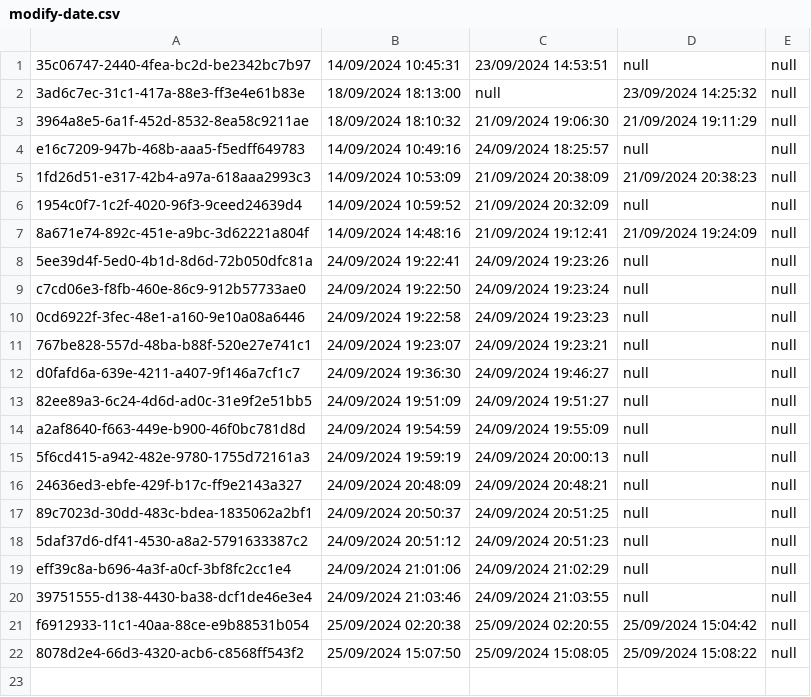
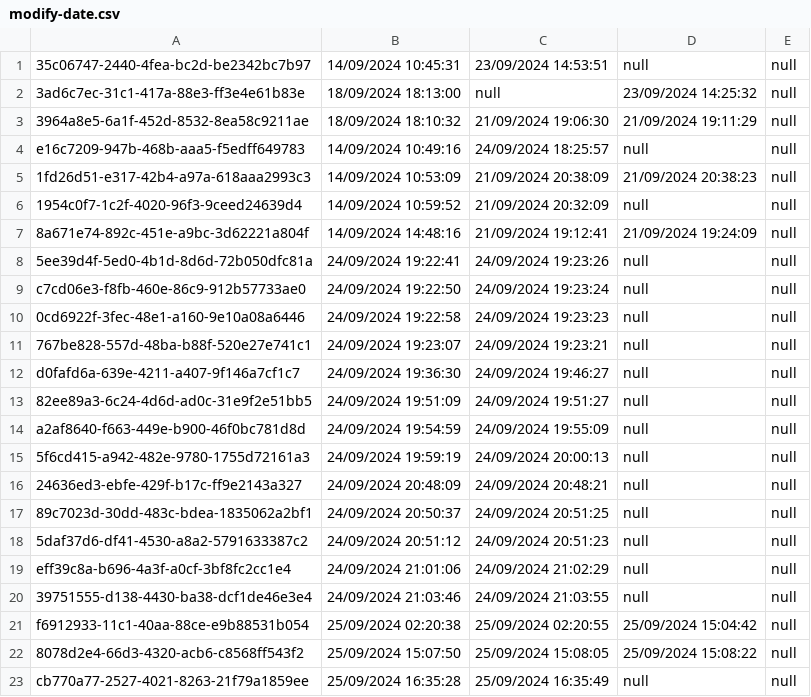
Before and after one commit to thg1rb/my-appeal, a CSV file: data/modify-date.csv, drawn as a sheet; the diff names each change by its address in the sheet, - before the commit and + after, or states it on an @@ line.

```diff
--- a/data/modify-date.csv
+++ b/data/modify-date.csv
+row 23: cb770a77-2527-4021-8263-21f79a1859ee | 25/09/2024 16:35:28 | 25/09/2024 16:35:49 | null | null
```
Also changed, not shown: data/appeal-list.csv, data/users/advisor.csv, 7 other files.
